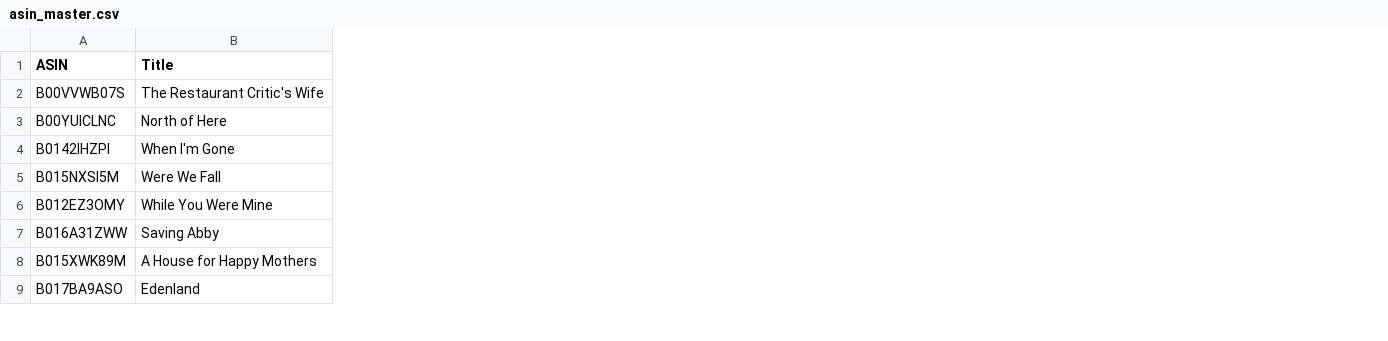
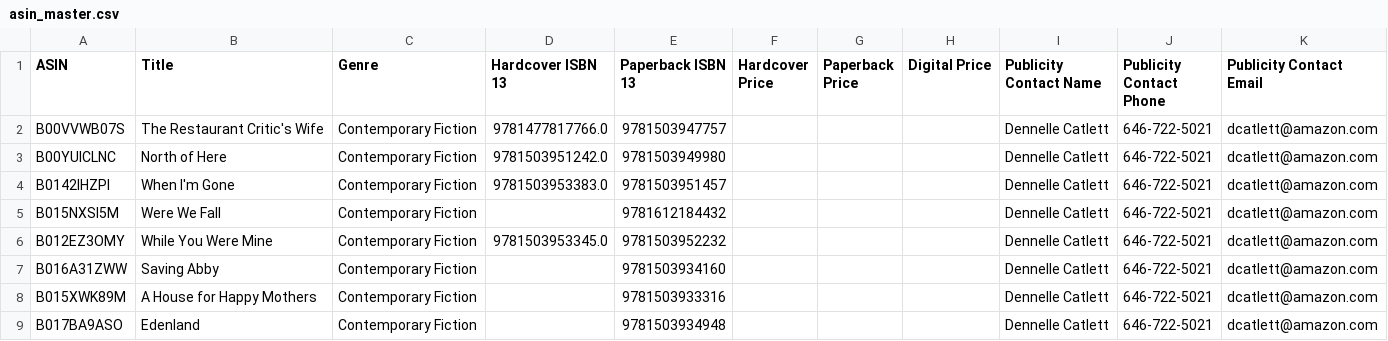
Before and after one commit to nygeog/excel_maybe_the_worst_software_ever, a CSV file: asin_master.csv, drawn as a sheet; only a part is shown; the diff names each change by its address in the sheet, - before the commit and + after, or states it on an @@ line.

```diff
--- a/asin_master.csv
+++ b/asin_master.csv
+column C (Genre), rows 2-9: all Contemporary Fiction
+column D (Hardcover ISBN 13), rows 2-6: 9781477817766.0 | 9781503951242.0 | 9781503953383.0 |  | 9781503953345.0
+column E (Paperback ISBN 13), rows 2-9: 9781503947757 | 9781503949980 | 9781503951457 | 9781612184432 | 9781503952232 | 9781503934160 | 9781503933316 | 9781503934948
+column F (Hardcover Price), empty
+column G (Paperback Price), empty
+column H (Digital Price), empty
+column I (Publicity Contact Name), rows 2-9: all Dennelle Catlett
+column J (Publicity Contact Phone), rows 2-9: all 646-722-5021
+column K (Publicity Contact Email), rows 2-9: all dcatlett@amazon.com
```
Also changed, not shown: 1 other file.
